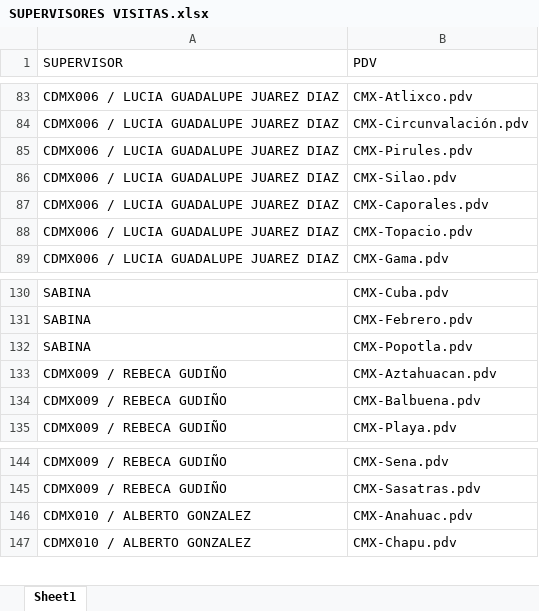
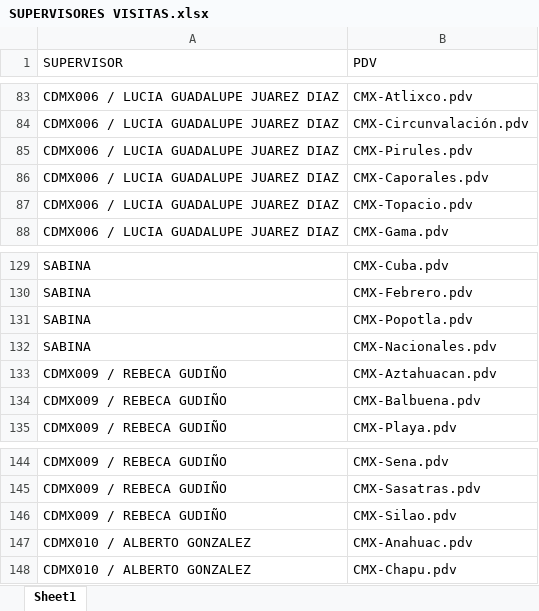
Before and after one commit to SebastianGR-FC/automated-reporting-portal, an Excel workbook: SUPERVISORES VISITAS.xlsx, sheet Sheet1, drawn as a sheet; only a part is shown, gaps mark what is left out; values as stored, in another font and other column widths than the file's, no borders; removed rows and columns are numbered as before the commit, all else as after; the diff names each change by its address in the sheet, - before the commit and + after, or states it on an @@ line.

```diff
--- a/SUPERVISORES VISITAS.xlsx (sheet Sheet1)
+++ b/SUPERVISORES VISITAS.xlsx (sheet Sheet1)
-row 86: CDMX006 / LUCIA GUADALUPE JUAREZ DIAZ | CMX-Silao.pdv
+row 132: SABINA | CMX-Nacionales.pdv
+row 146: CDMX009 / REBECA GUDIÑO | CMX-Silao.pdv
```
Also changed, not shown: SUPERVISORES.xlsx.
